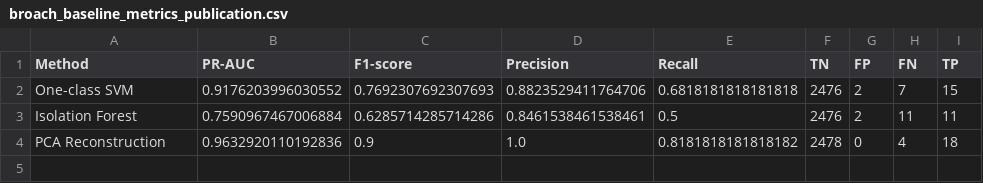
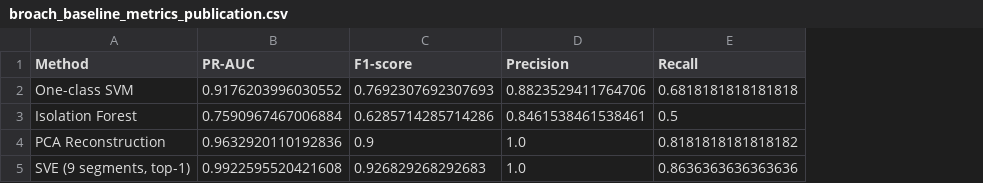
Before and after one commit to SeZett/spectrogram-anomaly-ae, a CSV file: reports/publication/tables/broach_baseline_metrics_publication.csv, drawn as a sheet; removed rows and columns are numbered as before the commit, all else as after; the diff names each change by its address in the sheet, - before the commit and + after, or states it on an @@ line.

Commit message:
Actualized tables and figures

```diff
--- a/reports/publication/tables/broach_baseline_metrics_publication.csv
+++ b/reports/publication/tables/broach_baseline_metrics_publication.csv
-column F (TN), rows 2-4: 2476 | 2476 | 2478
-column G (FP), rows 2-4: 2 | 2 | 0
-column H (FN), rows 2-4: 7 | 11 | 4
-column I (TP), rows 2-4: 15 | 11 | 18
+row 5: SVE (9 segments, top-1) | 0.9922595520421608 | 0.926829268292683 | 1.0 | 0.8636363636363636
```
Also changed, not shown: 20 other files.
